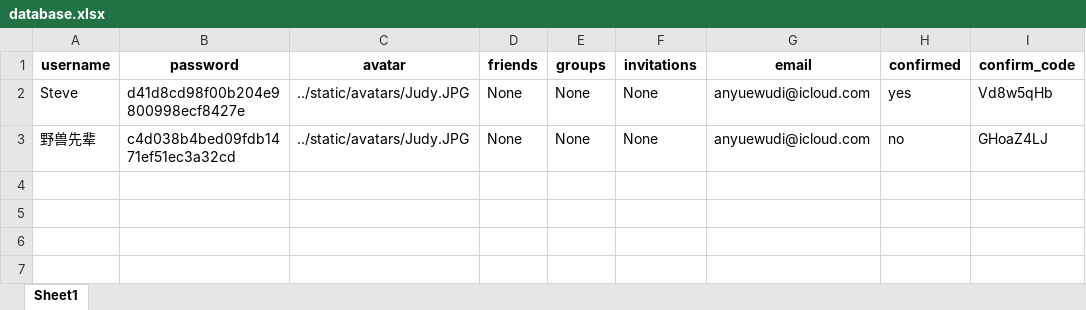
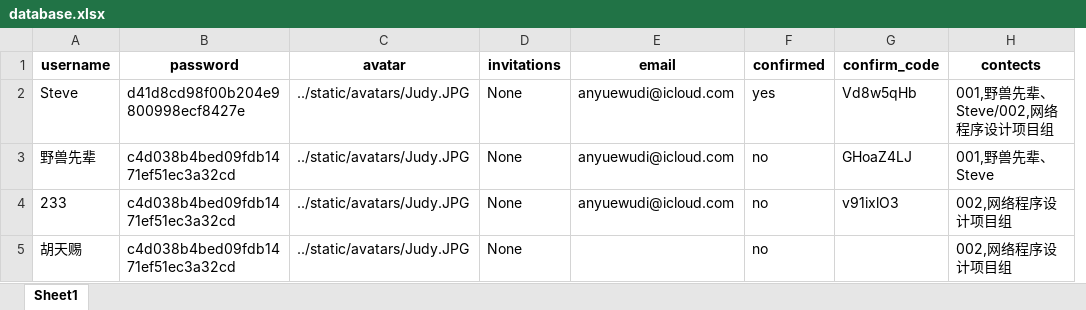
Before and after one commit to Steve235lab/SteveWebsite, an Excel workbook: chat_websocket/database.xlsx, sheet Sheet1, drawn as a sheet; values as stored, in another font and other column widths than the file's, no borders; removed rows and columns are numbered as before the commit, all else as after; the diff names each change by its address in the sheet, - before the commit and + after, or states it on an @@ line.

```diff
--- a/chat_websocket/database.xlsx (sheet Sheet1)
+++ b/chat_websocket/database.xlsx (sheet Sheet1)
-column D (friends), rows 2-3: None | None
-column E (groups), rows 2-3: None | None
+column H (contects), rows 2-3: 001,野兽先辈、Steve/002,网络程序设计项目组 | 001,野兽先辈、Steve
+row 4: 233 | c4d038b4bed09fdb1471ef51ec3a32cd | ../static/avatars/Judy.JPG | None | anyuewudi@icloud.com | no | v91ixlO3 | 002,网络程序设计项目组
+row 5: 胡天赐 | c4d038b4bed09fdb1471ef51ec3a32cd | ../static/avatars/Judy.JPG | None |  | no |  | 002,网络程序设计项目组
```
Also changed, not shown: chat_websocket/database - 副本.xlsx, 4 other files.
